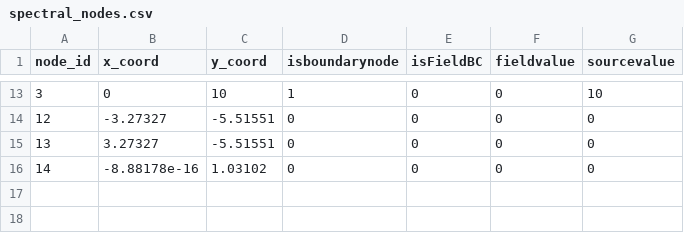
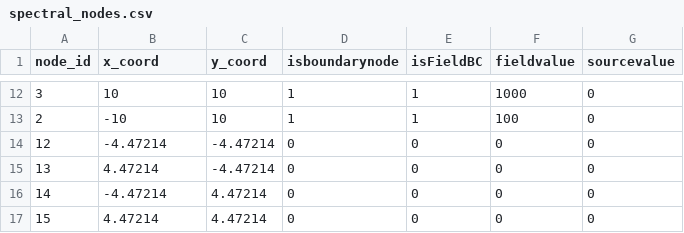
Before and after one commit to Samson-Mano/2DHelmholtz_solver, a CSV file: 2DHelmholtz_solver/src/solver/helmholtz_solverCPP/helmholtz_solverCPP/debug_output/spectral_nodes.csv, drawn as a sheet; only a part is shown, gaps mark what is left out; the diff covers the shown part only.

```diff
--- a/2DHelmholtz_solver/src/solver/helmholtz_solverCPP/helmholtz_solverCPP/debug_output/spectral_nodes.csv
+++ b/2DHelmholtz_solver/src/solver/helmholtz_solverCPP/helmholtz_solverCPP/debug_output/spectral_nodes.csv
@@ -13,4 +12,6 @@ node_id,x_coord,y_coord,isboundarynode,isFieldBC,fieldvalue,sourcevalue
-3,0,10,1,0,0,10
-12,-3.27327,-5.51551,0,0,0,0
-13,3.27327,-5.51551,0,0,0,0
-14,-8.88178e-16,1.03102,0,0,0,0
+3,10,10,1,1,1000,0
+2,-10,10,1,1,100,0
+12,-4.47214,-4.47214,0,0,0,0
+13,4.47214,-4.47214,0,0,0,0
+14,-4.47214,4.47214,0,0,0,0
+15,4.47214,4.47214,0,0,0,0
```
Also changed, not shown: 1 added row, 2 removed rows and 41 edited cells elsewhere in this file, 2DHelmholtz_solver/src/solver/helmholtz_solverCPP/helmholtz_solverCPP/debug_output/K_ff.csv, 2DHelmholtz_solver/src/solver/helmholtz_solverCPP/helmholtz_solverCPP/debug_output/global_system_matrix.csv, 50 other files.
